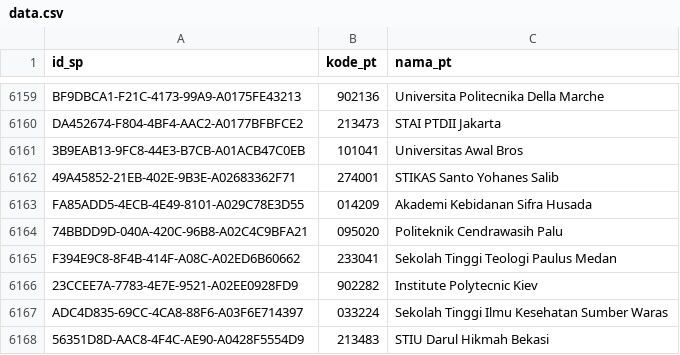
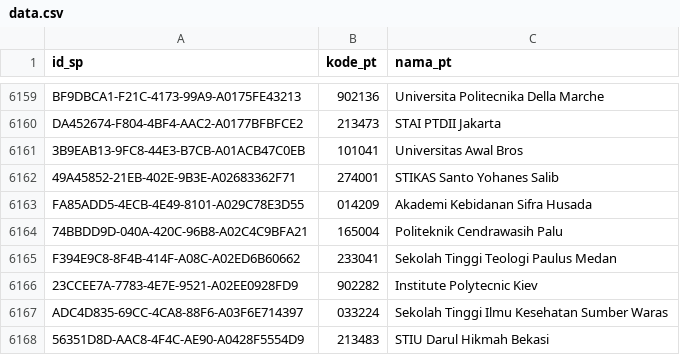
Before and after one commit to mzakiyuddin/daftar-perguruan-tinggi-indonesia, a CSV file: data/data.csv, drawn as a sheet; only a part is shown, gaps mark what is left out.

```diff
--- a/data/data.csv
+++ b/data/data.csv
@@ -6163,3 +6163,3 @@ DA452674-F804-4BF4-AAC2-A0177BFBFCE2,213473,STAI PTDII Jakarta
 FA85ADD5-4ECB-4E49-8101-A029C78E3D55,014209,Akademi Kebidanan Sifra Husada
-74BBDD9D-040A-420C-96B8-A02C4C9BFA21,095020,Politeknik Cendrawasih Palu
+74BBDD9D-040A-420C-96B8-A02C4C9BFA21,165004,Politeknik Cendrawasih Palu
 F394E9C8-8F4B-414F-A08C-A02ED6B60662,233041,Sekolah Tinggi Teologi Paulus Medan
```
Also changed, not shown: 1 other file.
